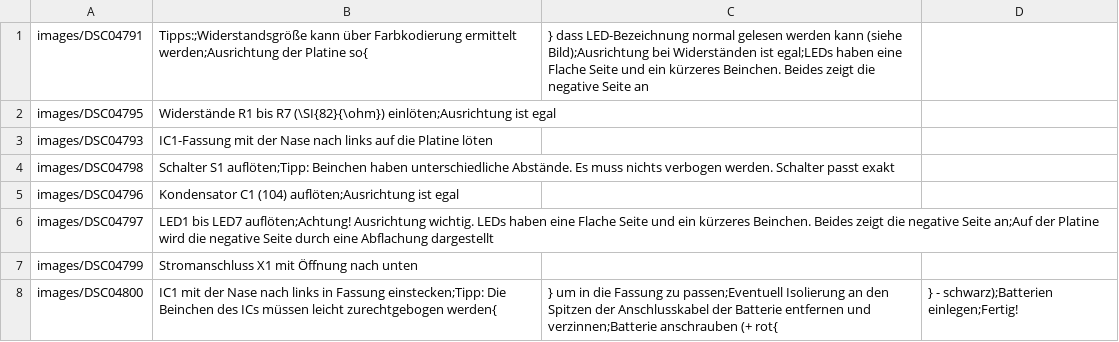
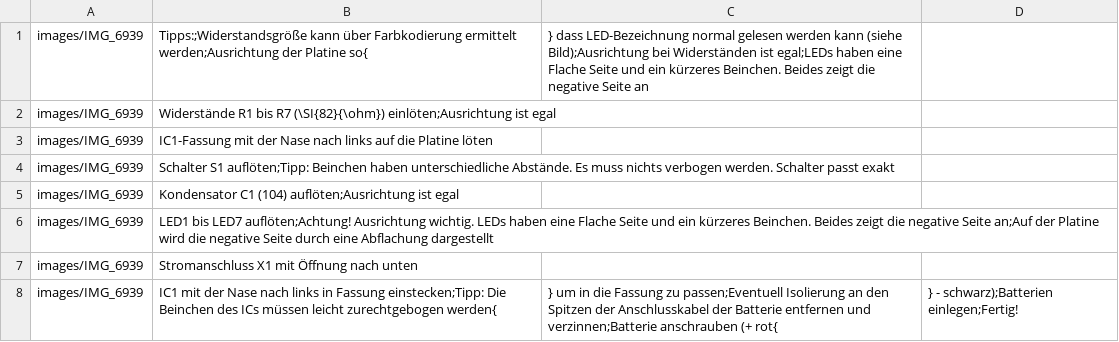
Before and after one commit to Binary-Kitchen/SolderingTutorial, a CSV file: DiceMcDIP/manual/configuration/de_steps.csv, drawn as a sheet.

Commit message:
Fixed compile issue with non existing images

```diff
--- a/DiceMcDIP/manual/configuration/de_steps.csv
+++ b/DiceMcDIP/manual/configuration/de_steps.csv
@@ -1,8 +1,8 @@
-images/DSC04791,Tipps:;Widerstandsgröße kann über Farbkodierung ermittelt werden;Ausrichtung der Platine so{,} dass LED-Bezeichnung normal gelesen werden kann (siehe Bild);Ausrichtung bei Widerständen ist egal;LEDs haben eine Flache Seite und ein kürzeres Beinchen. Beides zeigt die negative Seite an
-images/DSC04795,Widerstände R1 bis R7 (\SI{82}{\ohm}) einlöten;Ausrichtung ist egal
-images/DSC04793,IC1-Fassung mit der Nase nach links auf die Platine löten
-images/DSC04798,Schalter S1 auflöten;Tipp: Beinchen haben unterschiedliche Abstände. Es muss nichts verbogen werden. Schalter passt exakt
-images/DSC04796,Kondensator C1 (104) auflöten;Ausrichtung ist egal
-images/DSC04797,LED1 bis LED7 auflöten;Achtung! Ausrichtung wichtig. LEDs haben eine Flache Seite und ein kürzeres Beinchen. Beides zeigt die negative Seite an;Auf der Platine wird die negative Seite durch eine Abflachung dargestellt
-images/DSC04799,Stromanschluss X1 mit Öffnung nach unten
-images/DSC04800,IC1 mit der Nase nach links in Fassung einstecken;Tipp: Die Beinchen des ICs müssen leicht zurechtgebogen werden{,} um in die Fassung zu passen;Eventuell Isolierung an den Spitzen der Anschlusskabel der Batterie entfernen und verzinnen;Batterie anschrauben (+ rot{,} - schwarz);Batterien einlegen;Fertig!
+images/IMG_6939,Tipps:;Widerstandsgröße kann über Farbkodierung ermittelt werden;Ausrichtung der Platine so{,} dass LED-Bezeichnung normal gelesen werden kann (siehe Bild);Ausrichtung bei Widerständen ist egal;LEDs haben eine Flache Seite und ein kürzeres Beinchen. Beides zeigt die negative Seite an
+images/IMG_6939,Widerstände R1 bis R7 (\SI{82}{\ohm}) einlöten;Ausrichtung ist egal
+images/IMG_6939,IC1-Fassung mit der Nase nach links auf die Platine löten
+images/IMG_6939,Schalter S1 auflöten;Tipp: Beinchen haben unterschiedliche Abstände. Es muss nichts verbogen werden. Schalter passt exakt
+images/IMG_6939,Kondensator C1 (104) auflöten;Ausrichtung ist egal
+images/IMG_6939,LED1 bis LED7 auflöten;Achtung! Ausrichtung wichtig. LEDs haben eine Flache Seite und ein kürzeres Beinchen. Beides zeigt die negative Seite an;Auf der Platine wird die negative Seite durch eine Abflachung dargestellt
+images/IMG_6939,Stromanschluss X1 mit Öffnung nach unten
+images/IMG_6939,IC1 mit der Nase nach links in Fassung einstecken;Tipp: Die Beinchen des ICs müssen leicht zurechtgebogen werden{,} um in die Fassung zu passen;Eventuell Isolierung an den Spitzen der Anschlusskabel der Batterie entfernen und verzinnen;Batterie anschrauben (+ rot{,} - schwarz);Batterien einlegen;Fertig!
```
